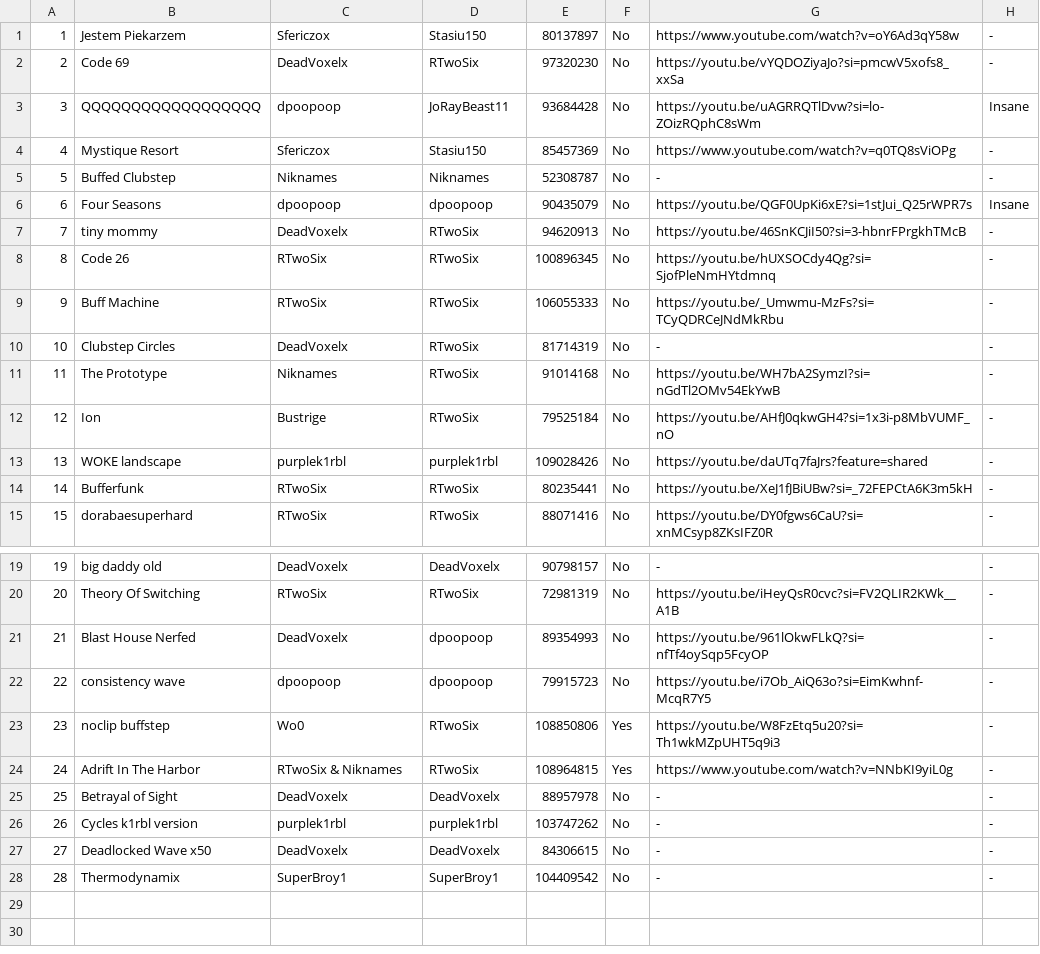
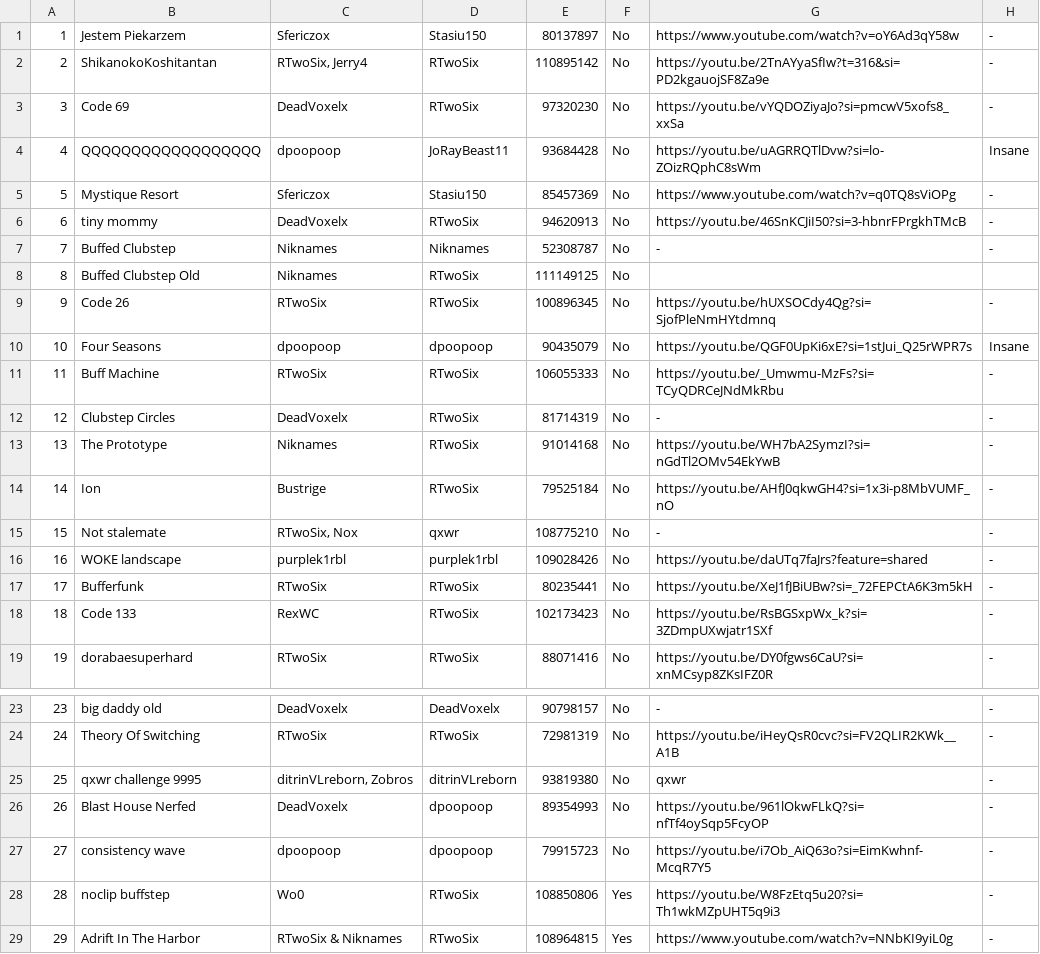
Before and after one commit to CyanGuy111/obgdemonlist, a CSV file: data/classic.csv, drawn as a sheet; only a part is shown, gaps mark what is left out; the shorter side is filled out with more unchanged rows; addresses are those after the commit; the diff names each change by its address in the sheet, - before the commit and + after, or states it on an @@ line.

```diff
--- a/data/classic.csv
+++ b/data/classic.csv
+row 2: 2 | ShikanokoKoshitantan | RTwoSix, Jerry4 | RTwoSix | 110895142 | No | https://youtu.be/2TnAYyaSfIw?t=316&si=PD2kgauojSF8Za9e | -
@@ column A renumbered from row 3 down @@
@@ row 7 moved to row 6: 6 @@
+row 8: 8 | Buffed Clubstep Old | Niknames | RTwoSix | 111149125 | No
@@ row 8 moved to row 9: 9 @@
+row 15: 15 | Not stalemate | RTwoSix, Nox | qxwr | 108775210 | No | - | -
+row 18: 18 | Code 133 | RexWC | RTwoSix | 102173423 | No | https://youtu.be/RsBGSxpWx_k?si=3ZDmpUXwjatr1SXf | -
+row 25: 25 | qxwr challenge 9995 | ditrinVLreborn, Zobros | ditrinVLreborn | 93819380 | No | qxwr | -
```
Also changed, not shown: data/cl.csv, data/plat.csv, 26 other files.
